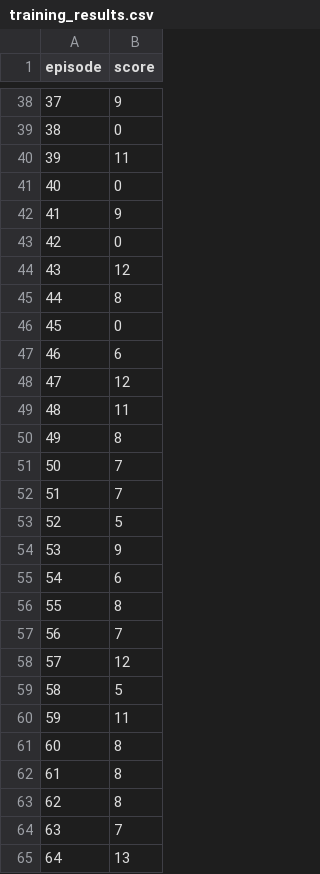
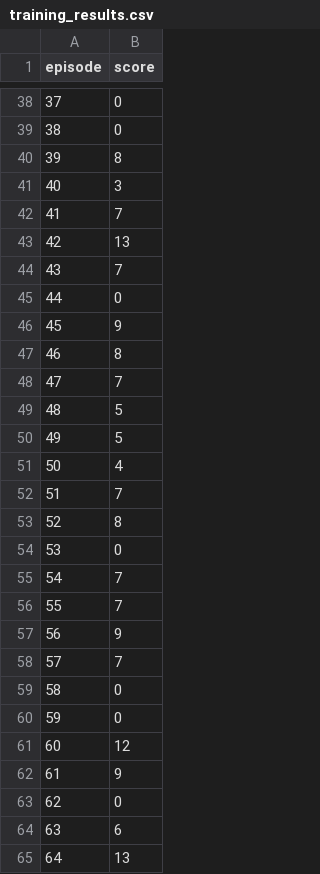
Before and after one commit to louzaiceline514-coder/Jeu_de_serpent, a CSV file: training_results.csv, drawn as a sheet; only a part is shown, gaps mark what is left out; the diff covers the shown part only.

```diff
--- a/training_results.csv
+++ b/training_results.csv
@@ -38,28 +38,28 @@ episode,score
-37,9
+37,0
 38,0
-39,11
-40,0
-41,9
-42,0
-43,12
-44,8
-45,0
-46,6
-47,12
-48,11
-49,8
-50,7
+39,8
+40,3
+41,7
+42,13
+43,7
+44,0
+45,9
+46,8
+47,7
+48,5
+49,5
+50,4
 51,7
-52,5
-53,9
-54,6
-55,8
-56,7
-57,12
-58,5
-59,11
-60,8
-61,8
-62,8
-63,7
+52,8
+53,0
+54,7
+55,7
+56,9
+57,7
+58,0
+59,0
+60,12
+61,9
+62,0
+63,6
 64,13
```
Also changed, not shown: 32 edited cells elsewhere in this file, 11 other files.
